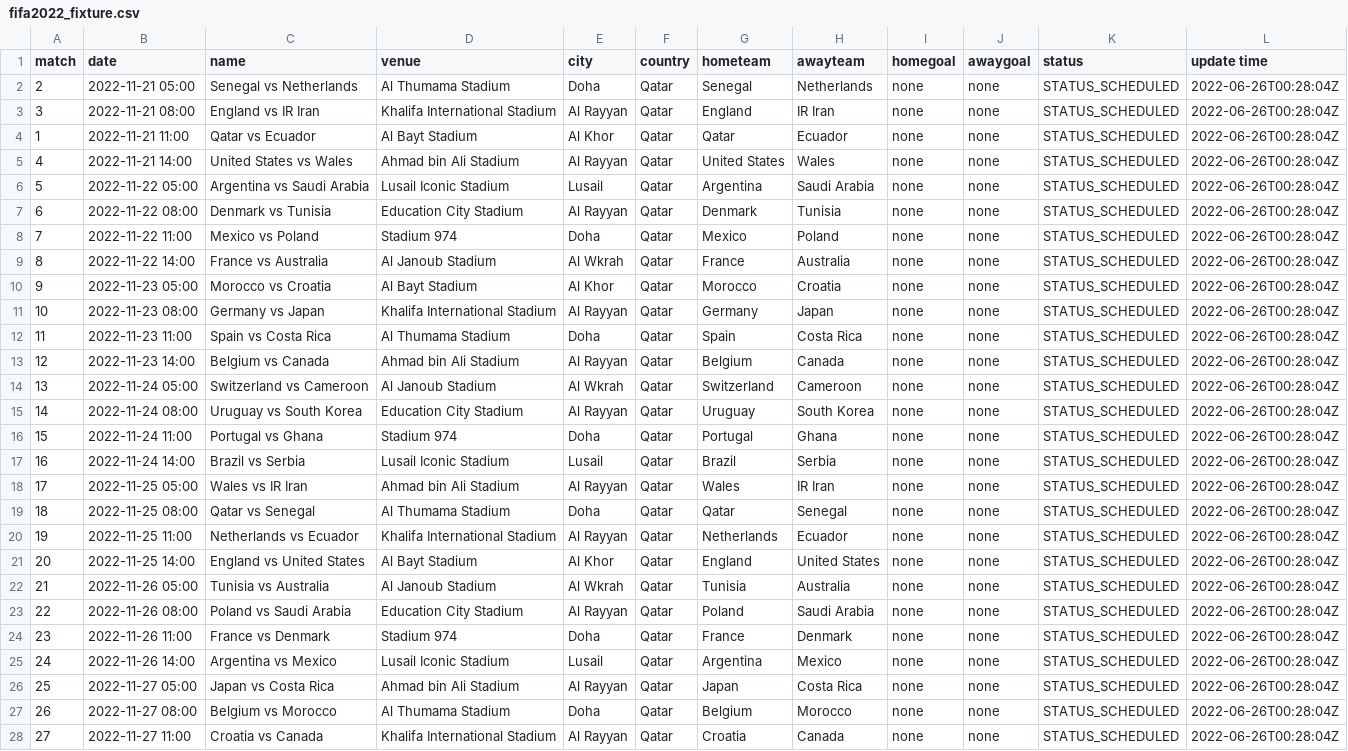
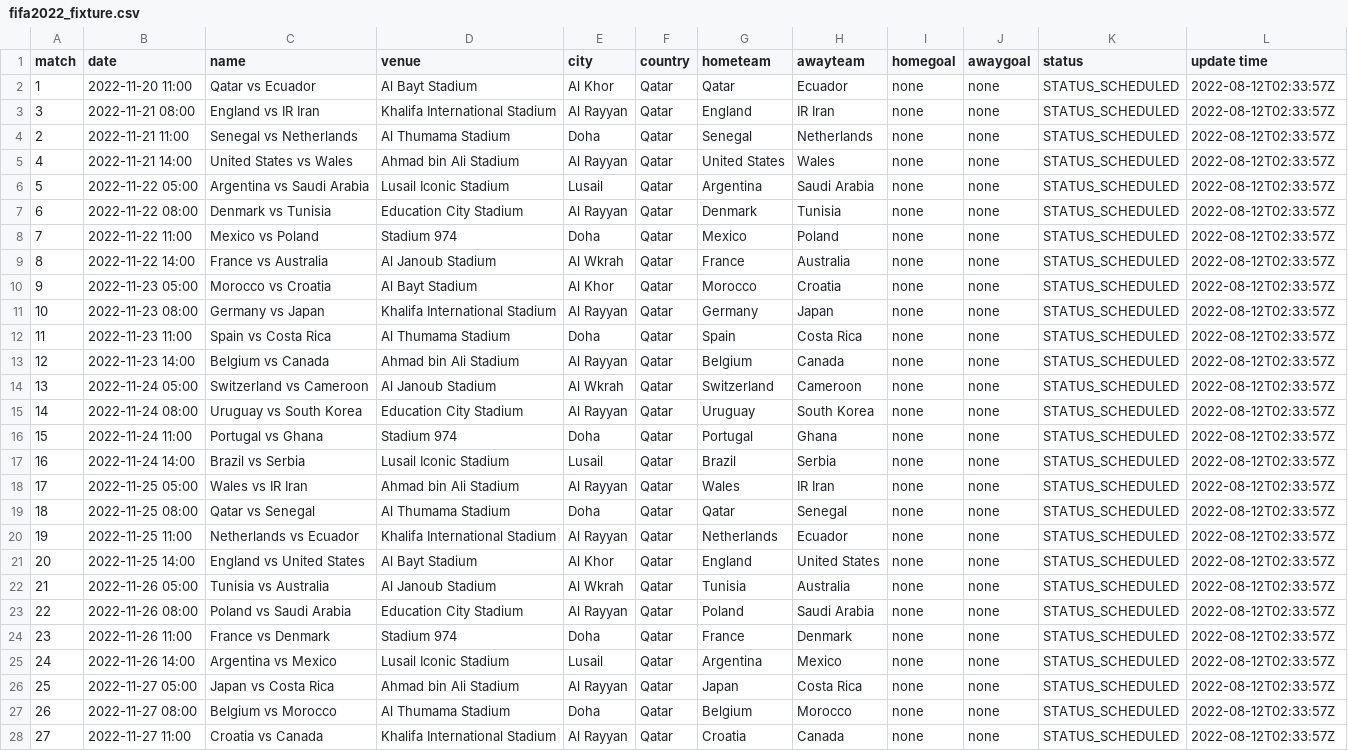
Before and after one commit to excel4soccer/FIFA2022_WC, a CSV file: fifa2022_fixture.csv, drawn as a sheet; only a part is shown; removed rows and columns are numbered as before the commit, all else as after; the diff covers the shown part only; the diff names each change by its address in the sheet, - before the commit and + after, or states it on an @@ line.

Commit message:
commit 2022-08-12T02:34:14Z

```diff
--- a/fifa2022_fixture.csv
+++ b/fifa2022_fixture.csv
-row 2: 2 | 2022-11-21 05:00 | Senegal vs Netherlands | Al Thumama Stadium | Doha | Qatar | Senegal | Netherlands | none | none | STATUS_SCHEDULED | 2022-06-26T00:28:04Z
+row 2: 1 | 2022-11-20 11:00 | Qatar vs Ecuador | Al Bayt Stadium | Al Khor | Qatar | Qatar | Ecuador | none | none | STATUS_SCHEDULED | 2022-08-12T02:33:57Z
-L3:L28 (update time): 2022-06-26T00:28:04Z
+L3:L28 (update time): 2022-08-12T02:33:57Z
-A4 (match): 1
+A4 (match): 2
-C4 (name): Qatar vs Ecuador
+C4 (name): Senegal vs Netherlands
-D4 (venue): Al Bayt Stadium
+D4 (venue): Al Thumama Stadium
-E4 (city): Al Khor
+E4 (city): Doha
-G4 (hometeam): Qatar
+G4 (hometeam): Senegal
-H4 (awayteam): Ecuador
+H4 (awayteam): Netherlands
```
Also changed, not shown: 37 edited cells elsewhere in this file.
